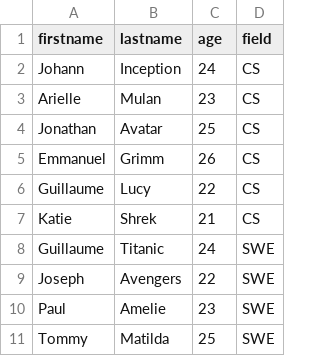
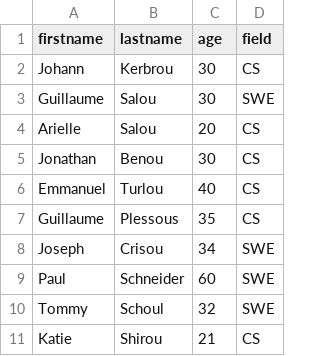
Before and after one commit to XCyber888/holbertonschool-web_back_end, a CSV file: Node_JS_basic/database.csv, drawn as a sheet.

Commit message:
Update database.csv

```diff
--- a/Node_JS_basic/database.csv
+++ b/Node_JS_basic/database.csv
@@ -1,11 +1,11 @@
 firstname,lastname,age,field
-Johann,Inception,24,CS
-Arielle,Mulan,23,CS
-Jonathan,Avatar,25,CS
-Emmanuel,Grimm,26,CS
-Guillaume,Lucy,22,CS
-Katie,Shrek,21,CS
-Guillaume,Titanic,24,SWE
-Joseph,Avengers,22,SWE
-Paul,Amelie,23,SWE
-Tommy,Matilda,25,SWE
+Johann,Kerbrou,30,CS
+Guillaume,Salou,30,SWE
+Arielle,Salou,20,CS
+Jonathan,Benou,30,CS
+Emmanuel,Turlou,40,CS
+Guillaume,Plessous,35,CS
+Joseph,Crisou,34,SWE
+Paul,Schneider,60,SWE
+Tommy,Schoul,32,SWE
+Katie,Shirou,21,CS
```
